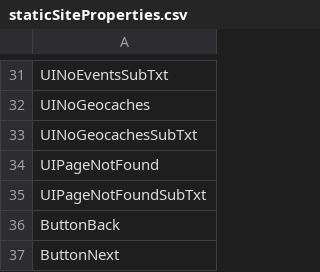
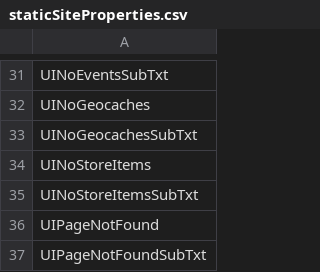
Before and after one commit to FoxyHunter7/Geocachingbrughia-VZW, a CSV file: api/storage/app/data/csv/staticSiteProperties.csv, drawn as a sheet; only a part is shown, gaps mark what is left out; the shorter side is filled out with more unchanged rows; the diff names each change by its address in the sheet, - before the commit and + after, or states it on an @@ line.

```diff
--- a/api/storage/app/data/csv/staticSiteProperties.csv
+++ b/api/storage/app/data/csv/staticSiteProperties.csv
+row 34: UINoStoreItems
+row 35: UINoStoreItemsSubTxt
```
Also changed, not shown: api/storage/app/data/csv/staticSiteContents.csv, 1 other file.
